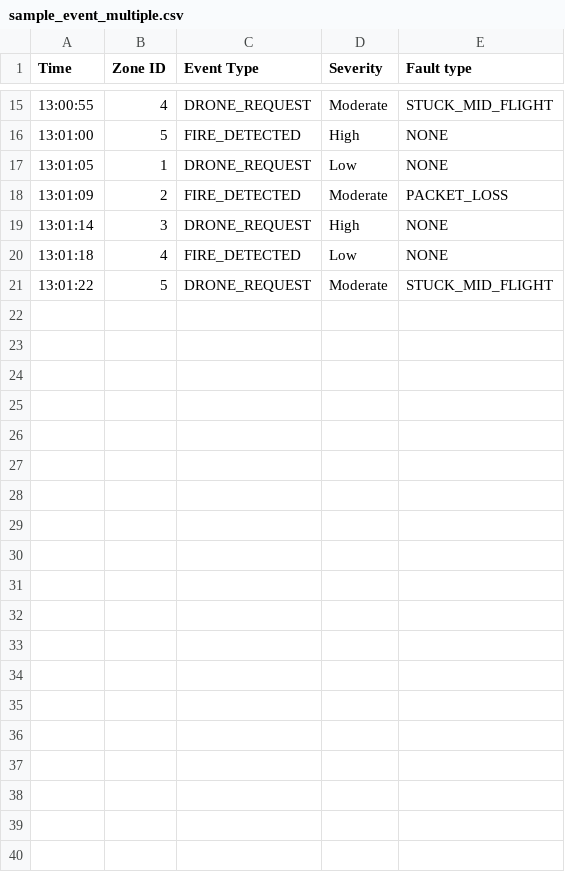
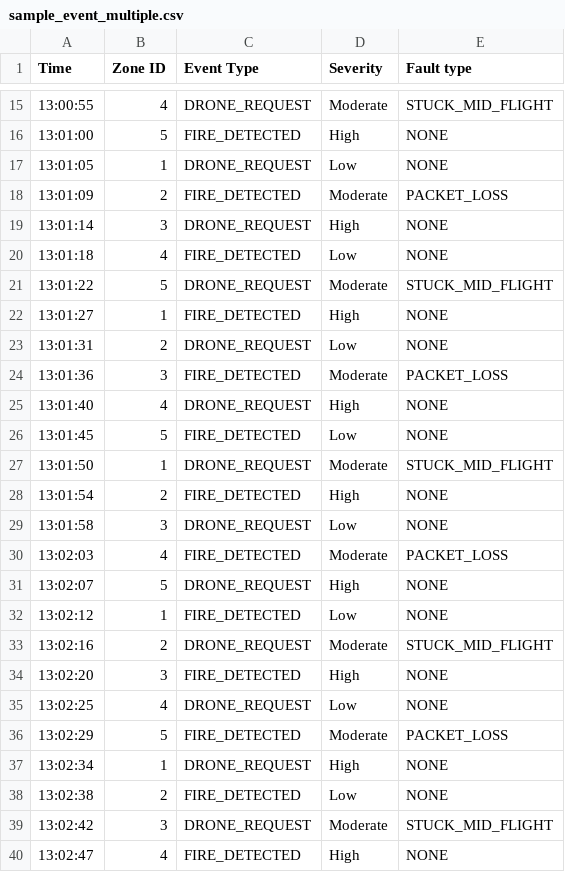
Before and after one commit to ashkkumar/SYSC3303-L3G4, a CSV file: src/main/resources/sample_event_multiple.csv, drawn as a sheet; only a part is shown, gaps mark what is left out; the diff covers the shown part only; the diff names each change by its address in the sheet, - before the commit and + after, or states it on an @@ line.

Commit message:
Extra drones and Logs 2

```diff
--- a/src/main/resources/sample_event_multiple.csv
+++ b/src/main/resources/sample_event_multiple.csv
+row 22: 13:01:27 | 1 | FIRE_DETECTED | High | NONE
+row 23: 13:01:31 | 2 | DRONE_REQUEST | Low | NONE
+row 24: 13:01:36 | 3 | FIRE_DETECTED | Moderate | PACKET_LOSS
+row 25: 13:01:40 | 4 | DRONE_REQUEST | High | NONE
+row 26: 13:01:45 | 5 | FIRE_DETECTED | Low | NONE
+row 27: 13:01:50 | 1 | DRONE_REQUEST | Moderate | STUCK_MID_FLIGHT
+row 28: 13:01:54 | 2 | FIRE_DETECTED | High | NONE
+row 29: 13:01:58 | 3 | DRONE_REQUEST | Low | NONE
+row 30: 13:02:03 | 4 | FIRE_DETECTED | Moderate | PACKET_LOSS
+row 31: 13:02:07 | 5 | DRONE_REQUEST | High | NONE
+row 32: 13:02:12 | 1 | FIRE_DETECTED | Low | NONE
+row 33: 13:02:16 | 2 | DRONE_REQUEST | Moderate | STUCK_MID_FLIGHT
+row 34: 13:02:20 | 3 | FIRE_DETECTED | High | NONE
+row 35: 13:02:25 | 4 | DRONE_REQUEST | Low | NONE
+row 36: 13:02:29 | 5 | FIRE_DETECTED | Moderate | PACKET_LOSS
+row 37: 13:02:34 | 1 | DRONE_REQUEST | High | NONE
+row 38: 13:02:38 | 2 | FIRE_DETECTED | Low | NONE
+row 39: 13:02:42 | 3 | DRONE_REQUEST | Moderate | STUCK_MID_FLIGHT
+row 40: 13:02:47 | 4 | FIRE_DETECTED | High | NONE
```
Also changed, not shown: 11 added rows elsewhere in this file, 1 other file.
